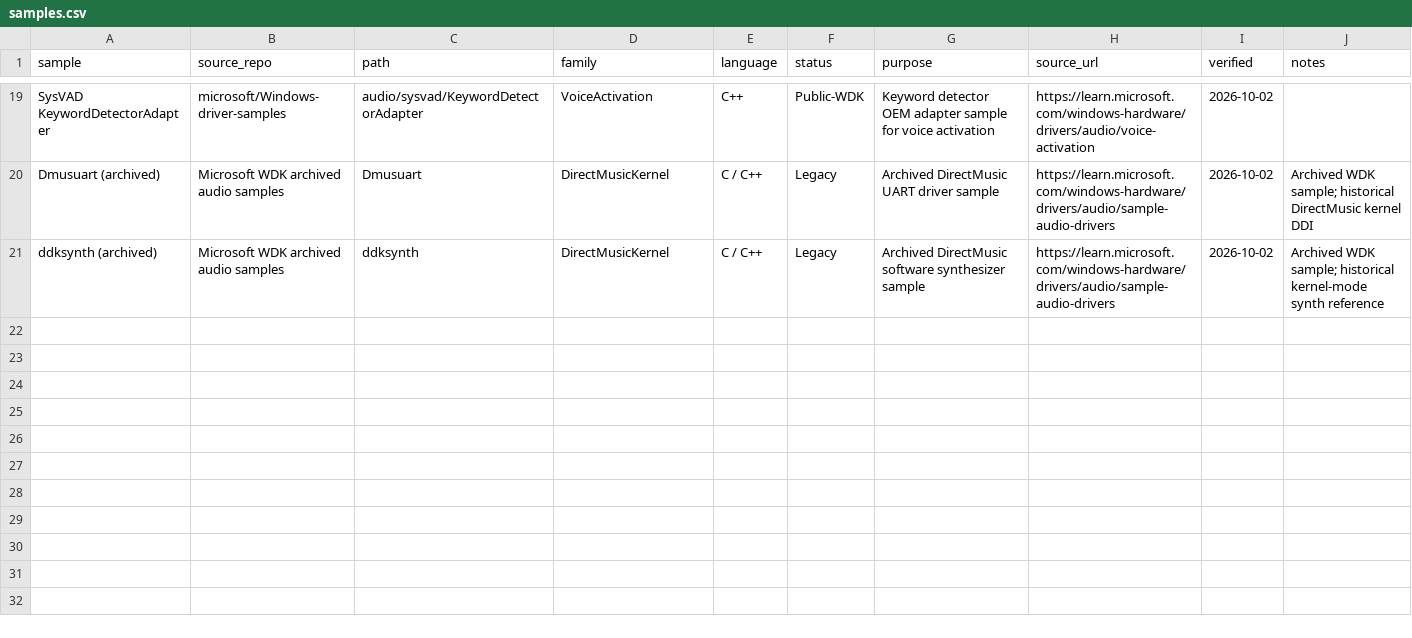
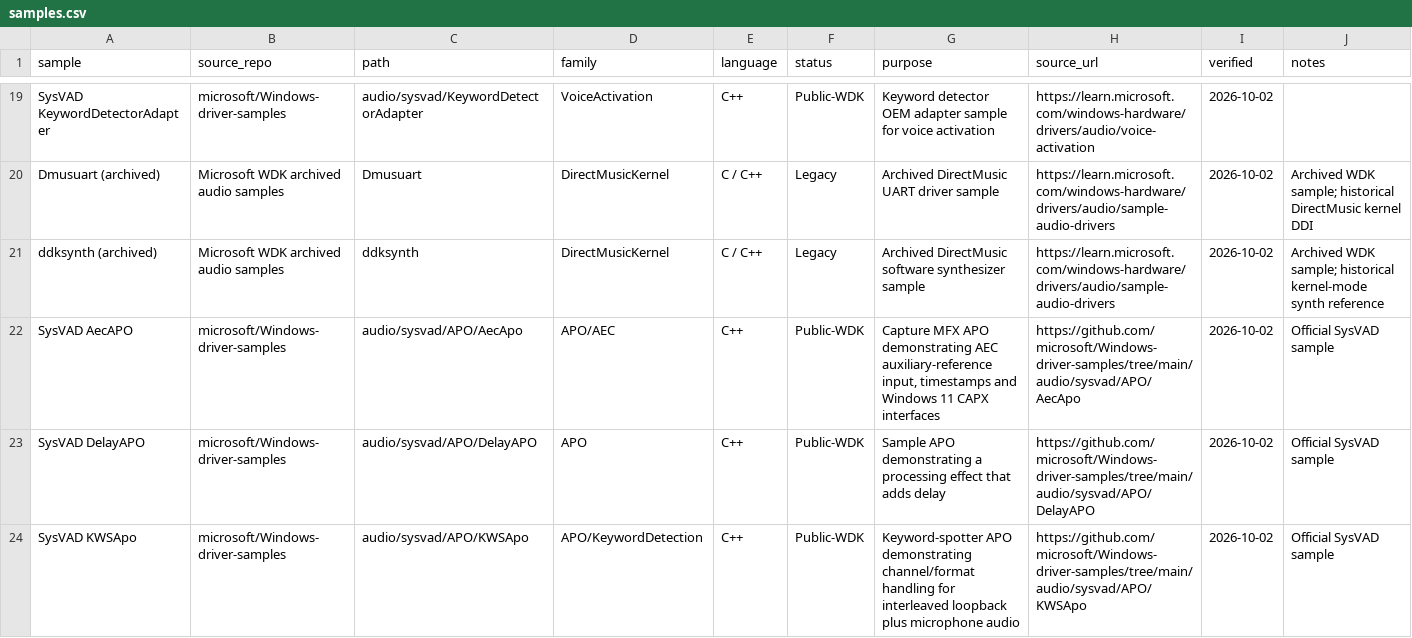
Before and after one commit to kunkunkunQoQ/WinAudioResearch, a CSV file: api/samples.csv, drawn as a sheet; only a part is shown, gaps mark what is left out.

Commit message:
Index SysVAD AEC Delay and keyword APO samples

```diff
--- a/api/samples.csv
+++ b/api/samples.csv
@@ -21 +21,4 @@ Dmusuart (archived),Microsoft WDK archived audio samples,Dmusuart,DirectMusicKer
 ddksynth (archived),Microsoft WDK archived audio samples,ddksynth,DirectMusicKernel,C / C++,Legacy,Archived DirectMusic software synthesizer sample,https://learn.microsoft.com/windows-hardware/drivers/audio/sample-audio-drivers,2026-10-02,Archived WDK sample; historical kernel-mode synth reference
+SysVAD AecAPO,microsoft/Windows-driver-samples,audio/sysvad/APO/AecApo,APO/AEC,C++,Public-WDK,"Capture MFX APO demonstrating AEC auxiliary-reference input, timestamps and Windows 11 CAPX interfaces",https://github.com/microsoft/Windows-driver-samples/tree/main/audio/sysvad/APO/AecApo,2026-10-02,Official SysVAD sample
+SysVAD DelayAPO,microsoft/Windows-driver-samples,audio/sysvad/APO/DelayAPO,APO,C++,Public-WDK,Sample APO demonstrating a processing effect that adds delay,https://github.com/microsoft/Windows-driver-samples/tree/main/audio/sysvad/APO/DelayAPO,2026-10-02,Official SysVAD sample
+SysVAD KWSApo,microsoft/Windows-driver-samples,audio/sysvad/APO/KWSApo,APO/KeywordDetection,C++,Public-WDK,Keyword-spotter APO demonstrating channel/format handling for interleaved loopback plus microphone audio,https://github.com/microsoft/Windows-driver-samples/tree/main/audio/sysvad/APO/KWSApo,2026-10-02,Official SysVAD sample
```
